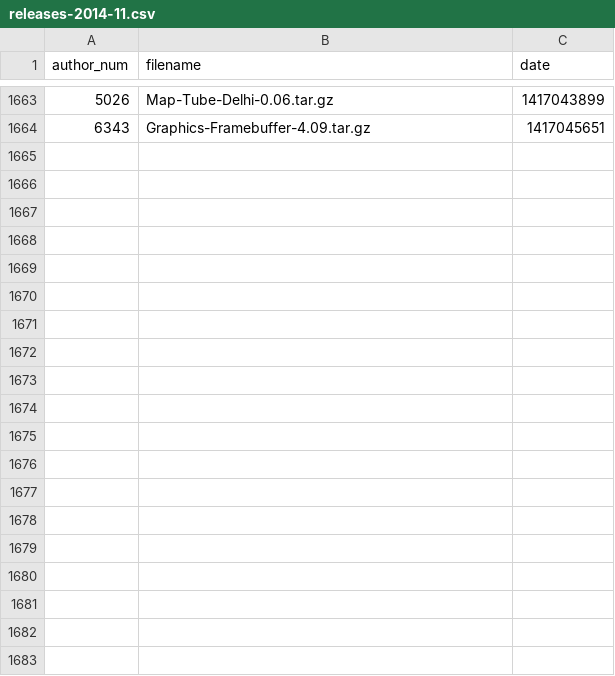
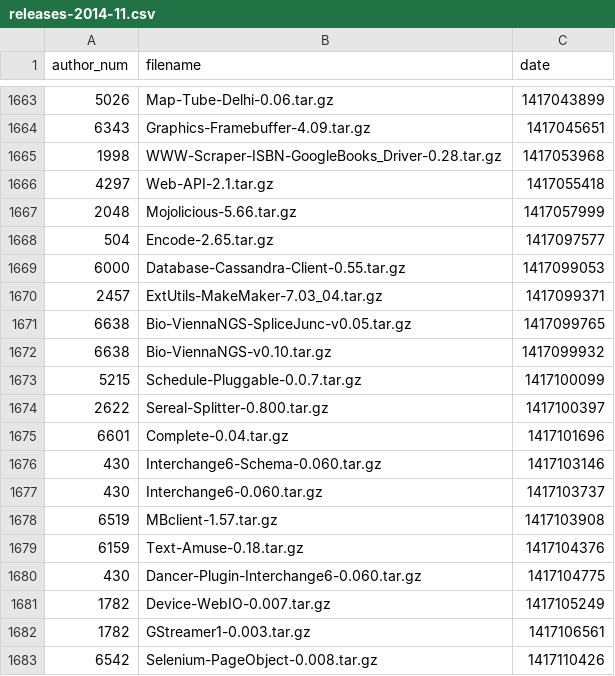
Before and after one commit to madsen/cpan-once-a-week-data, a CSV file: releases/2014/releases-2014-11.csv, drawn as a sheet; only a part is shown, gaps mark what is left out; the diff covers the shown part only.

Commit message:
Commit release data up to 2014-Nov-27 23:46:14

```diff
--- a/releases/2014/releases-2014-11.csv
+++ b/releases/2014/releases-2014-11.csv
@@ -1664 +1664,20 @@ author_num,filename,date
 6343,Graphics-Framebuffer-4.09.tar.gz,1417045651
+1998,WWW-Scraper-ISBN-GoogleBooks_Driver-0.28.tar.gz,1417053968
+4297,Web-API-2.1.tar.gz,1417055418
+2048,Mojolicious-5.66.tar.gz,1417057999
+504,Encode-2.65.tar.gz,1417097577
+6000,Database-Cassandra-Client-0.55.tar.gz,1417099053
+2457,ExtUtils-MakeMaker-7.03_04.tar.gz,1417099371
+6638,Bio-ViennaNGS-SpliceJunc-v0.05.tar.gz,1417099765
+6638,Bio-ViennaNGS-v0.10.tar.gz,1417099932
+5215,Schedule-Pluggable-0.0.7.tar.gz,1417100099
+2622,Sereal-Splitter-0.800.tar.gz,1417100397
+6601,Complete-0.04.tar.gz,1417101696
+430,Interchange6-Schema-0.060.tar.gz,1417103146
+430,Interchange6-0.060.tar.gz,1417103737
+6519,MBclient-1.57.tar.gz,1417103908
+6159,Text-Amuse-0.18.tar.gz,1417104376
+430,Dancer-Plugin-Interchange6-0.060.tar.gz,1417104775
+1782,Device-WebIO-0.007.tar.gz,1417105249
+1782,GStreamer1-0.003.tar.gz,1417106561
+6542,Selenium-PageObject-0.008.tar.gz,1417110426
```
Also changed, not shown: 11 added rows elsewhere in this file, authors.csv.
